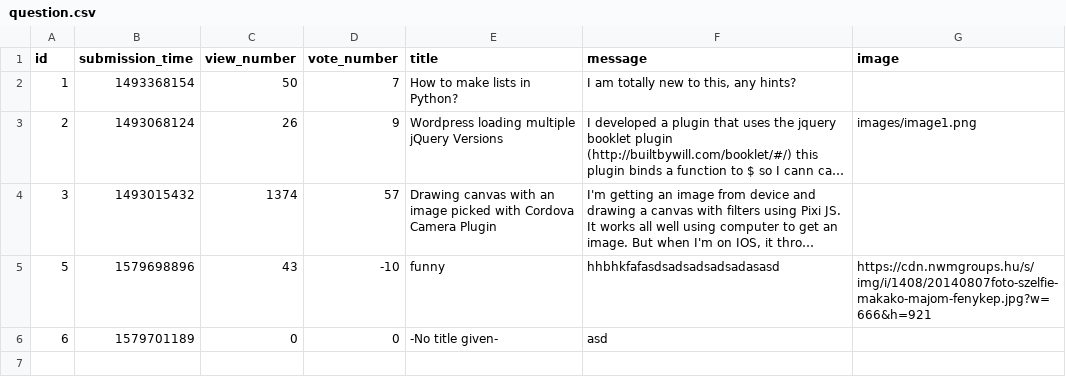
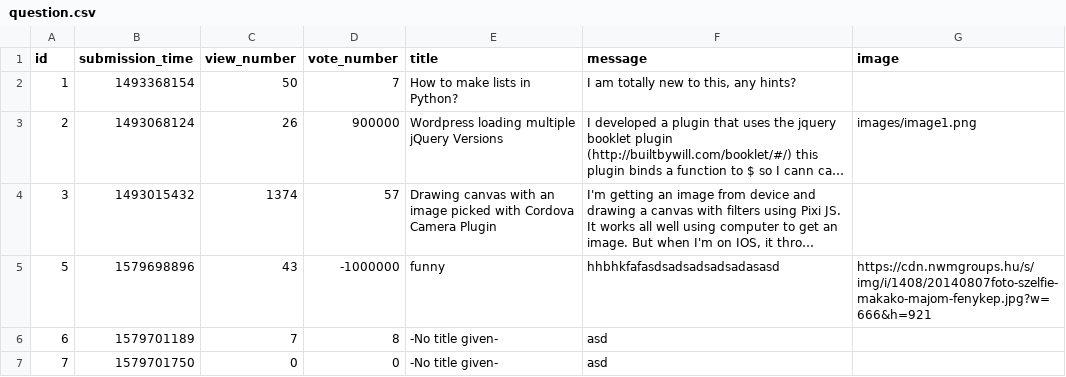
Before and after one commit to CodecoolGlobal/ask-mate-cyphers, a CSV file: sample_data/question.csv, drawn as a sheet; long unchanged cells end in …; the diff names each change by its address in the sheet, - before the commit and + after, or states it on an @@ line.

Commit message:
vote numbers started to round up about 1000

```diff
--- a/sample_data/question.csv
+++ b/sample_data/question.csv
-D3 (vote_number): 9
+D3 (vote_number): 900000
-D5 (vote_number): -10
+D5 (vote_number): -1000000
-C6 (view_number): 0
+C6 (view_number): 7
-D6 (vote_number): 0
+D6 (vote_number): 8
+row 7: 7 | 1579701750 | 0 | 0 | -No title given- | asd
```
Also changed, not shown: sample_data/answer.csv, 1 other file.
